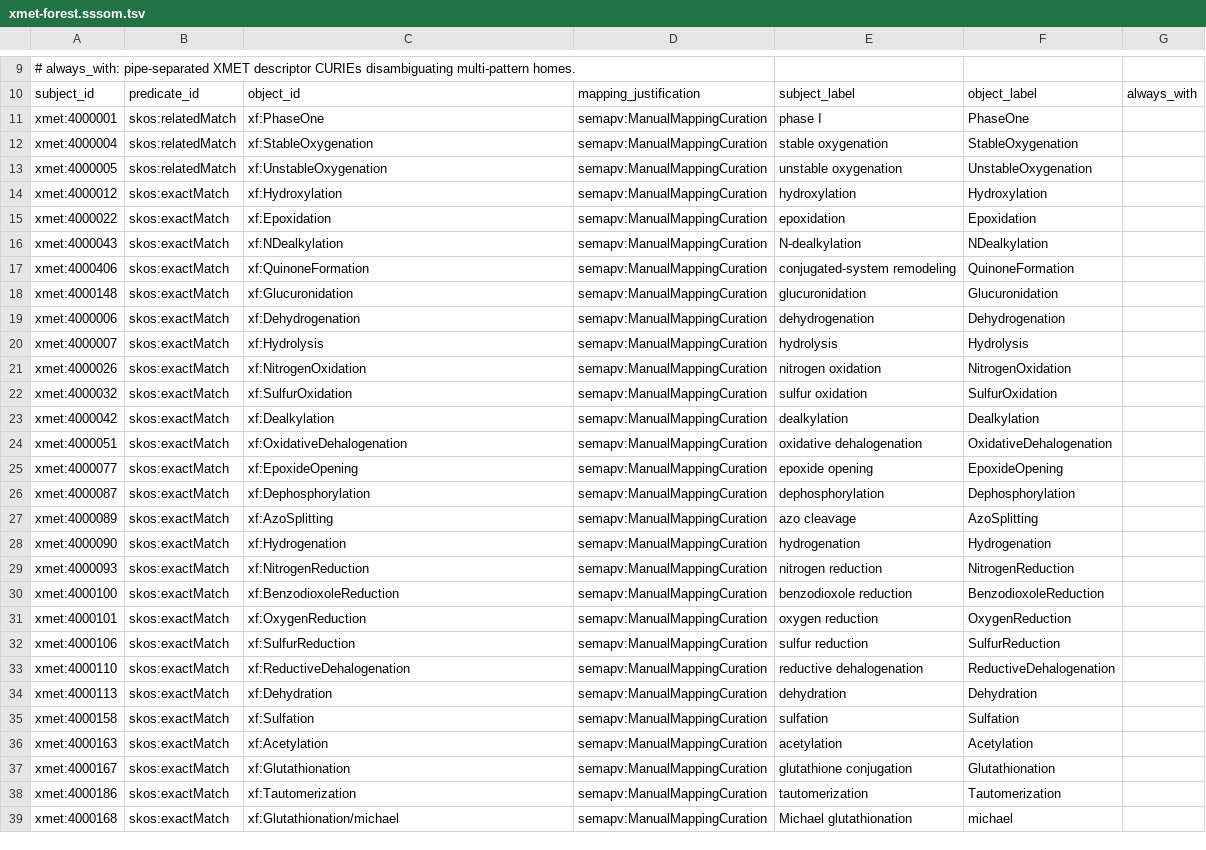
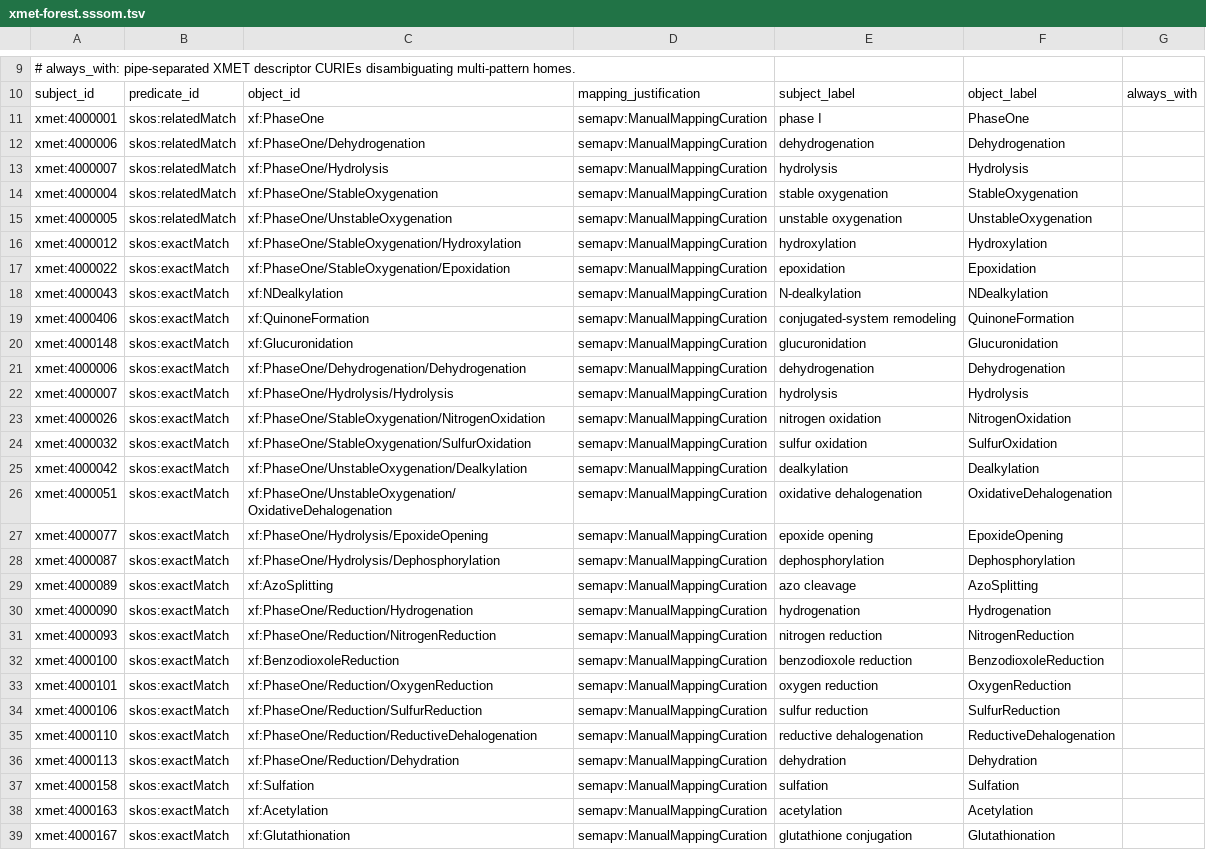
Before and after one commit to swamidasslab/xenosite-forest, a TSV file: mappings/xmet-forest.sssom.tsv, drawn as a sheet; only a part is shown, gaps mark what is left out; the shorter side is filled out with more unchanged rows; the diff covers the shown part only.

```diff
--- a/mappings/xmet-forest.sssom.tsv
+++ b/mappings/xmet-forest.sssom.tsv
@@ -11,6 +11,8 @@ subject_id	predicate_id	object_id	mapping_justification	subject_label	object_lab
 xmet:4000001	skos:relatedMatch	xf:PhaseOne	semapv:ManualMappingCuration	phase I	PhaseOne	
-xmet:4000004	skos:relatedMatch	xf:StableOxygenation	semapv:ManualMappingCuration	stable oxygenation	StableOxygenation	
-xmet:4000005	skos:relatedMatch	xf:UnstableOxygenation	semapv:ManualMappingCuration	unstable oxygenation	UnstableOxygenation	
-xmet:4000012	skos:exactMatch	xf:Hydroxylation	semapv:ManualMappingCuration	hydroxylation	Hydroxylation	
-xmet:4000022	skos:exactMatch	xf:Epoxidation	semapv:ManualMappingCuration	epoxidation	Epoxidation	
+xmet:4000006	skos:relatedMatch	xf:PhaseOne/Dehydrogenation	semapv:ManualMappingCuration	dehydrogenation	Dehydrogenation	
+xmet:4000007	skos:relatedMatch	xf:PhaseOne/Hydrolysis	semapv:ManualMappingCuration	hydrolysis	Hydrolysis	
+xmet:4000004	skos:relatedMatch	xf:PhaseOne/StableOxygenation	semapv:ManualMappingCuration	stable oxygenation	StableOxygenation	
+xmet:4000005	skos:relatedMatch	xf:PhaseOne/UnstableOxygenation	semapv:ManualMappingCuration	unstable oxygenation	UnstableOxygenation	
+xmet:4000012	skos:exactMatch	xf:PhaseOne/StableOxygenation/Hydroxylation	semapv:ManualMappingCuration	hydroxylation	Hydroxylation	
+xmet:4000022	skos:exactMatch	xf:PhaseOne/StableOxygenation/Epoxidation	semapv:ManualMappingCuration	epoxidation	Epoxidation	
 xmet:4000043	skos:exactMatch	xf:NDealkylation	semapv:ManualMappingCuration	N-dealkylation	NDealkylation	
@@ -18,18 +20,18 @@ xmet:4000406	skos:exactMatch	xf:QuinoneFormation	semapv:ManualMappingCuration	co
 xmet:4000148	skos:exactMatch	xf:Glucuronidation	semapv:ManualMappingCuration	glucuronidation	Glucuronidation	
-xmet:4000006	skos:exactMatch	xf:Dehydrogenation	semapv:ManualMappingCuration	dehydrogenation	Dehydrogenation	
-xmet:4000007	skos:exactMatch	xf:Hydrolysis	semapv:ManualMappingCuration	hydrolysis	Hydrolysis	
-xmet:4000026	skos:exactMatch	xf:NitrogenOxidation	semapv:ManualMappingCuration	nitrogen oxidation	NitrogenOxidation	
-xmet:4000032	skos:exactMatch	xf:SulfurOxidation	semapv:ManualMappingCuration	sulfur oxidation	SulfurOxidation	
-xmet:4000042	skos:exactMatch	xf:Dealkylation	semapv:ManualMappingCuration	dealkylation	Dealkylation	
-xmet:4000051	skos:exactMatch	xf:OxidativeDehalogenation	semapv:ManualMappingCuration	oxidative dehalogenation	OxidativeDehalogenation	
-xmet:4000077	skos:exactMatch	xf:EpoxideOpening	semapv:ManualMappingCuration	epoxide opening	EpoxideOpening	
-xmet:4000087	skos:exactMatch	xf:Dephosphorylation	semapv:ManualMappingCuration	dephosphorylation	Dephosphorylation	
+xmet:4000006	skos:exactMatch	xf:PhaseOne/Dehydrogenation/Dehydrogenation	semapv:ManualMappingCuration	dehydrogenation	Dehydrogenation	
+xmet:4000007	skos:exactMatch	xf:PhaseOne/Hydrolysis/Hydrolysis	semapv:ManualMappingCuration	hydrolysis	Hydrolysis	
+xmet:4000026	skos:exactMatch	xf:PhaseOne/StableOxygenation/NitrogenOxidation	semapv:ManualMappingCuration	nitrogen oxidation	NitrogenOxidation	
+xmet:4000032	skos:exactMatch	xf:PhaseOne/StableOxygenation/SulfurOxidation	semapv:ManualMappingCuration	sulfur oxidation	SulfurOxidation	
+xmet:4000042	skos:exactMatch	xf:PhaseOne/UnstableOxygenation/Dealkylation	semapv:ManualMappingCuration	dealkylation	Dealkylation	
+xmet:4000051	skos:exactMatch	xf:PhaseOne/UnstableOxygenation/OxidativeDehalogenation	semapv:ManualMappingCuration	oxidative dehalogenation	OxidativeDehalogenation	
+xmet:4000077	skos:exactMatch	xf:PhaseOne/Hydrolysis/EpoxideOpening	semapv:ManualMappingCuration	epoxide opening	EpoxideOpening	
+xmet:4000087	skos:exactMatch	xf:PhaseOne/Hydrolysis/Dephosphorylation	semapv:ManualMappingCuration	dephosphorylation	Dephosphorylation	
 xmet:4000089	skos:exactMatch	xf:AzoSplitting	semapv:ManualMappingCuration	azo cleavage	AzoSplitting	
-xmet:4000090	skos:exactMatch	xf:Hydrogenation	semapv:ManualMappingCuration	hydrogenation	Hydrogenation	
-xmet:4000093	skos:exactMatch	xf:NitrogenReduction	semapv:ManualMappingCuration	nitrogen reduction	NitrogenReduction	
+xmet:4000090	skos:exactMatch	xf:PhaseOne/Reduction/Hydrogenation	semapv:ManualMappingCuration	hydrogenation	Hydrogenation	
+xmet:4000093	skos:exactMatch	xf:PhaseOne/Reduction/NitrogenReduction	semapv:ManualMappingCuration	nitrogen reduction	NitrogenReduction	
 xmet:4000100	skos:exactMatch	xf:BenzodioxoleReduction	semapv:ManualMappingCuration	benzodioxole reduction	BenzodioxoleReduction	
-xmet:4000101	skos:exactMatch	xf:OxygenReduction	semapv:ManualMappingCuration	oxygen reduction	OxygenReduction	
-xmet:4000106	skos:exactMatch	xf:SulfurReduction	semapv:ManualMappingCuration	sulfur reduction	SulfurReduction	
-xmet:4000110	skos:exactMatch	xf:ReductiveDehalogenation	semapv:ManualMappingCuration	reductive dehalogenation	ReductiveDehalogenation	
-xmet:4000113	skos:exactMatch	xf:Dehydration	semapv:ManualMappingCuration	dehydration	Dehydration	
+xmet:4000101	skos:exactMatch	xf:PhaseOne/Reduction/OxygenReduction	semapv:ManualMappingCuration	oxygen reduction	OxygenReduction	
+xmet:4000106	skos:exactMatch	xf:PhaseOne/Reduction/SulfurReduction	semapv:ManualMappingCuration	sulfur reduction	SulfurReduction	
+xmet:4000110	skos:exactMatch	xf:PhaseOne/Reduction/ReductiveDehalogenation	semapv:ManualMappingCuration	reductive dehalogenation	ReductiveDehalogenation	
+xmet:4000113	skos:exactMatch	xf:PhaseOne/Reduction/Dehydration	semapv:ManualMappingCuration	dehydration	Dehydration	
 xmet:4000158	skos:exactMatch	xf:Sulfation	semapv:ManualMappingCuration	sulfation	Sulfation	
```
Also changed, not shown: 6 added rows and 70 edited cells elsewhere in this file, 36 other files.
